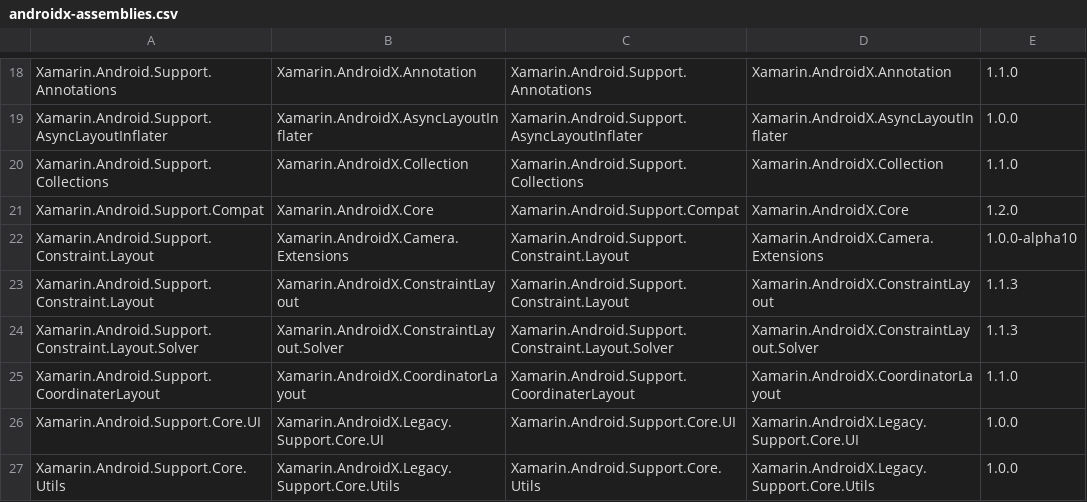
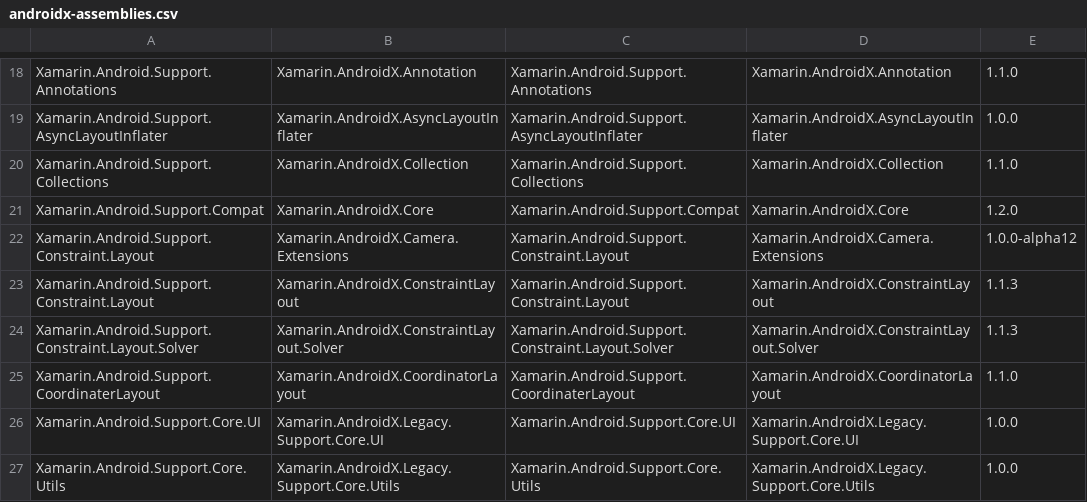
Before and after one commit to xamarin/AndroidX, a CSV file: mappings/androidx-assemblies.csv, drawn as a sheet; only a part is shown, gaps mark what is left out.

```diff
--- a/mappings/androidx-assemblies.csv
+++ b/mappings/androidx-assemblies.csv
@@ -21,3 +21,3 @@ Xamarin.Android.Support.Collections,Xamarin.AndroidX.Collection,Xamarin.Android.
 Xamarin.Android.Support.Compat,Xamarin.AndroidX.Core,Xamarin.Android.Support.Compat,Xamarin.AndroidX.Core,1.2.0
-Xamarin.Android.Support.Constraint.Layout,Xamarin.AndroidX.Camera.Extensions,Xamarin.Android.Support.Constraint.Layout,Xamarin.AndroidX.Camera.Extensions,1.0.0-alpha10
+Xamarin.Android.Support.Constraint.Layout,Xamarin.AndroidX.Camera.Extensions,Xamarin.Android.Support.Constraint.Layout,Xamarin.AndroidX.Camera.Extensions,1.0.0-alpha12
 Xamarin.Android.Support.Constraint.Layout,Xamarin.AndroidX.ConstraintLayout,Xamarin.Android.Support.Constraint.Layout,Xamarin.AndroidX.ConstraintLayout,1.1.3
```
Also changed, not shown: 2 other files.
